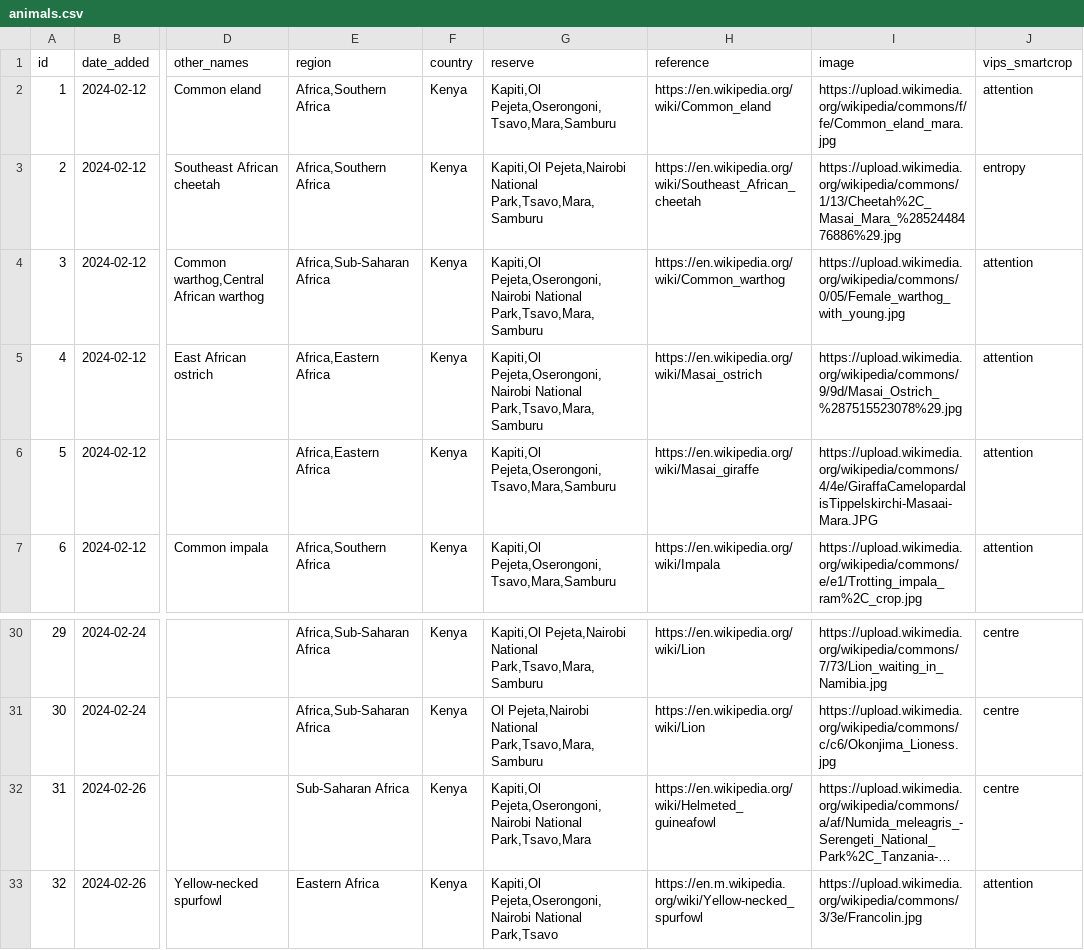
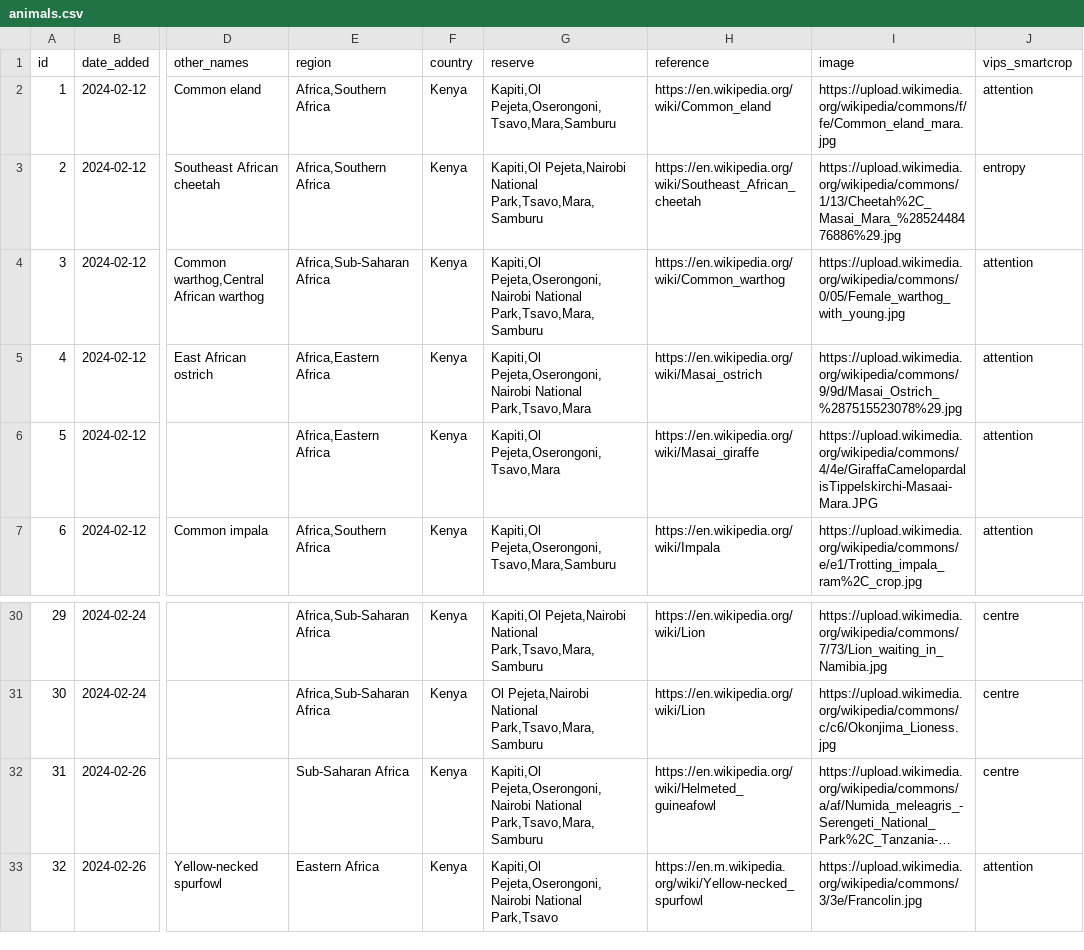
Before and after one commit to alanorth/safari-bingo-cards, a CSV file: data/animals.csv, drawn as a sheet; only a part is shown, gaps mark what is left out; long unchanged cells end in …; the diff names each change by its address in the sheet, - before the commit and + after, or states it on an @@ line.

Commit message:
data/animals.csv: minor adjustments to Samburu
I didn't see any Maasai Giraffes or Maasai Ostriches here, but I
did see a lot of Helmeted Guineafowl (even comingling with the
Vulturine Guineafowl).

```diff
--- a/data/animals.csv
+++ b/data/animals.csv
-G5 (reserve): …Pejeta,Oserongoni,Nairobi National Park,Tsavo,Mara,Samburu
+G5 (reserve): …Pejeta,Oserongoni,Nairobi National Park,Tsavo,Mara
-G6 (reserve): Kapiti,Ol Pejeta,Oserongoni,Tsavo,Mara,Samburu
+G6 (reserve): Kapiti,Ol Pejeta,Oserongoni,Tsavo,Mara
-G32 (reserve): …Pejeta,Oserongoni,Nairobi National Park,Tsavo,Mara
+G32 (reserve): …Pejeta,Oserongoni,Nairobi National Park,Tsavo,Mara,Samburu
```
